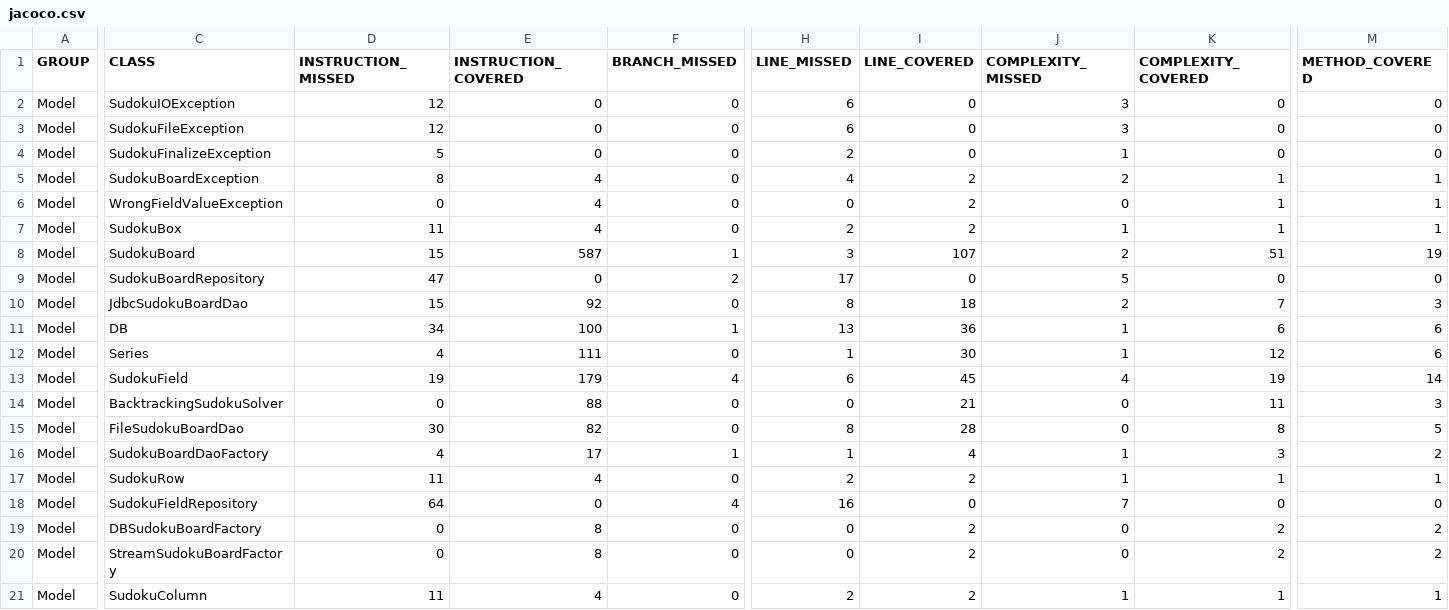
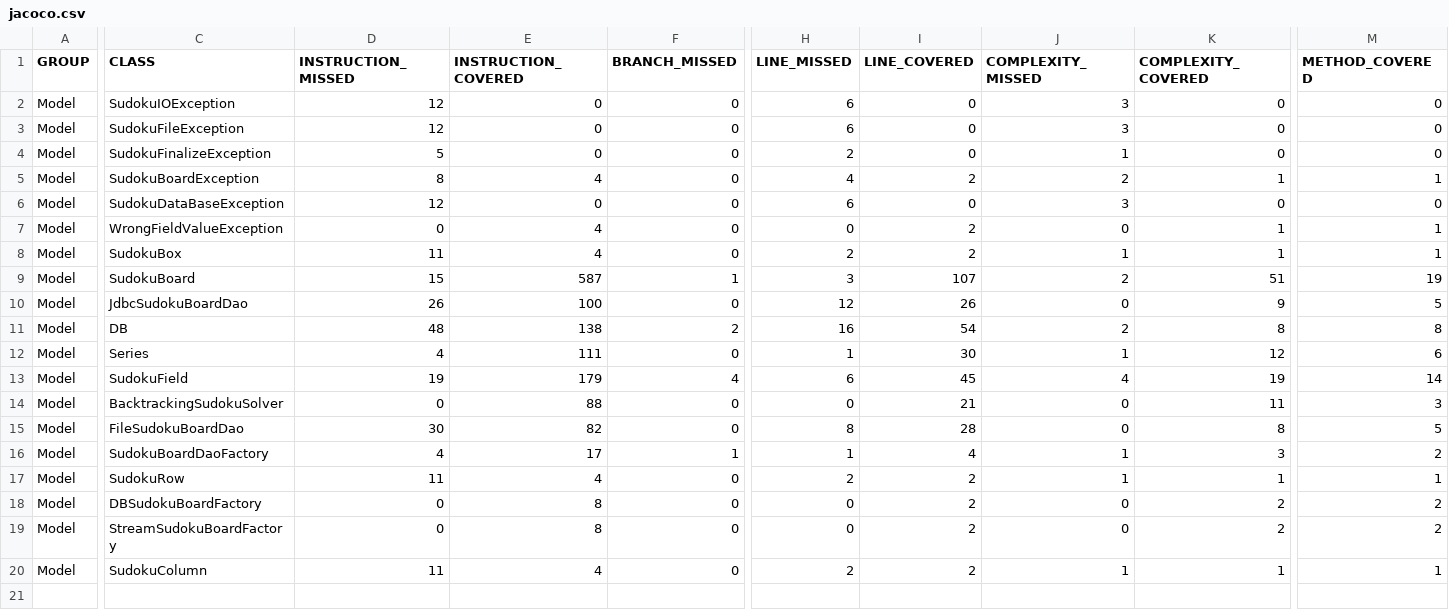
Before and after one commit to maldo31/ProgramowanieKomponentowe, a CSV file: Model/target/site/jacoco/jacoco.csv, drawn as a sheet; only a part is shown, gaps mark what is left out; removed rows and columns are numbered as before the commit, all else as after; rows hold the shown columns only; the diff covers the shown part only; the diff names each change by its address in the sheet, - before the commit and + after, or states it on an @@ line.

```diff
--- a/Model/target/site/jacoco/jacoco.csv
+++ b/Model/target/site/jacoco/jacoco.csv
+row 6: Model | SudokuDataBaseException | 12 | 0 | 0 | 6 | 0 | 3 | 0 | 0
-row 9: Model | SudokuBoardRepository | 47 | 0 | 2 | 17 | 0 | 5 | 0 | 0
-D10 (INSTRUCTION_MISSED): 15
+D10 (INSTRUCTION_MISSED): 26
-E10 (INSTRUCTION_COVERED): 92
+E10 (INSTRUCTION_COVERED): 100
-H10 (LINE_MISSED): 8
+H10 (LINE_MISSED): 12
-I10 (LINE_COVERED): 18
+I10 (LINE_COVERED): 26
-J10 (COMPLEXITY_MISSED): 2
+J10 (COMPLEXITY_MISSED): 0
-K10 (COMPLEXITY_COVERED): 7
+K10 (COMPLEXITY_COVERED): 9
-M10 (METHOD_COVERED): 3
+M10 (METHOD_COVERED): 5
-D11 (INSTRUCTION_MISSED): 34
+D11 (INSTRUCTION_MISSED): 48
-E11 (INSTRUCTION_COVERED): 100
+E11 (INSTRUCTION_COVERED): 138
-F11 (BRANCH_MISSED): 1
+F11 (BRANCH_MISSED): 2
-H11 (LINE_MISSED): 13
+H11 (LINE_MISSED): 16
-I11 (LINE_COVERED): 36
+I11 (LINE_COVERED): 54
-J11 (COMPLEXITY_MISSED): 1
+J11 (COMPLEXITY_MISSED): 2
-K11 (COMPLEXITY_COVERED): 6
+K11 (COMPLEXITY_COVERED): 8
-M11 (METHOD_COVERED): 6
+M11 (METHOD_COVERED): 8
-row 18: Model | SudokuFieldRepository | 64 | 0 | 4 | 16 | 0 | 7 | 0 | 0
```
Also changed, not shown: 2 edited cells elsewhere in this file, 43 other files.
